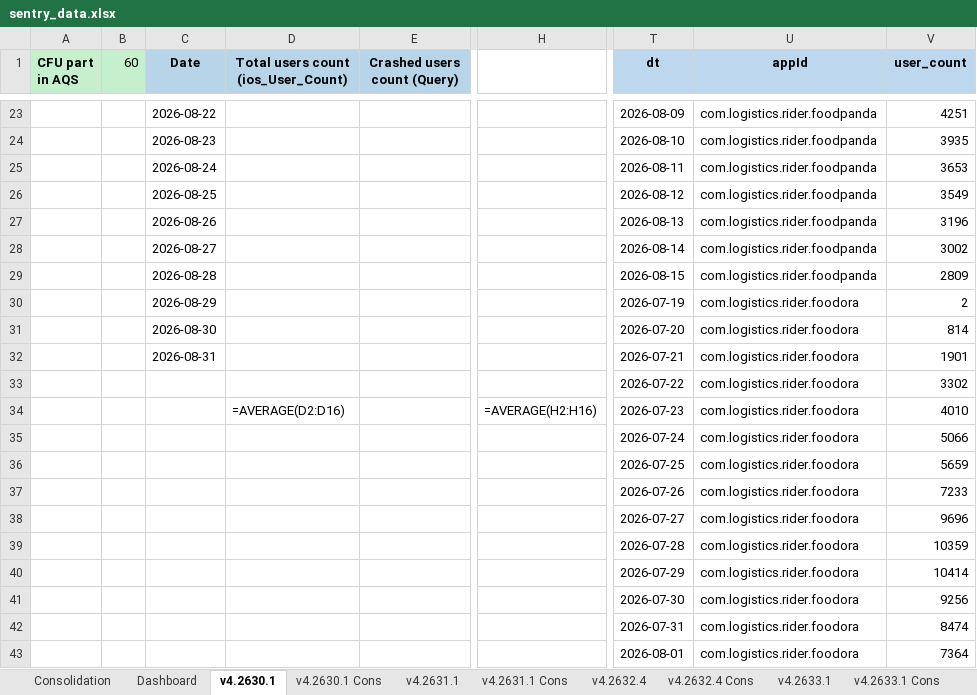
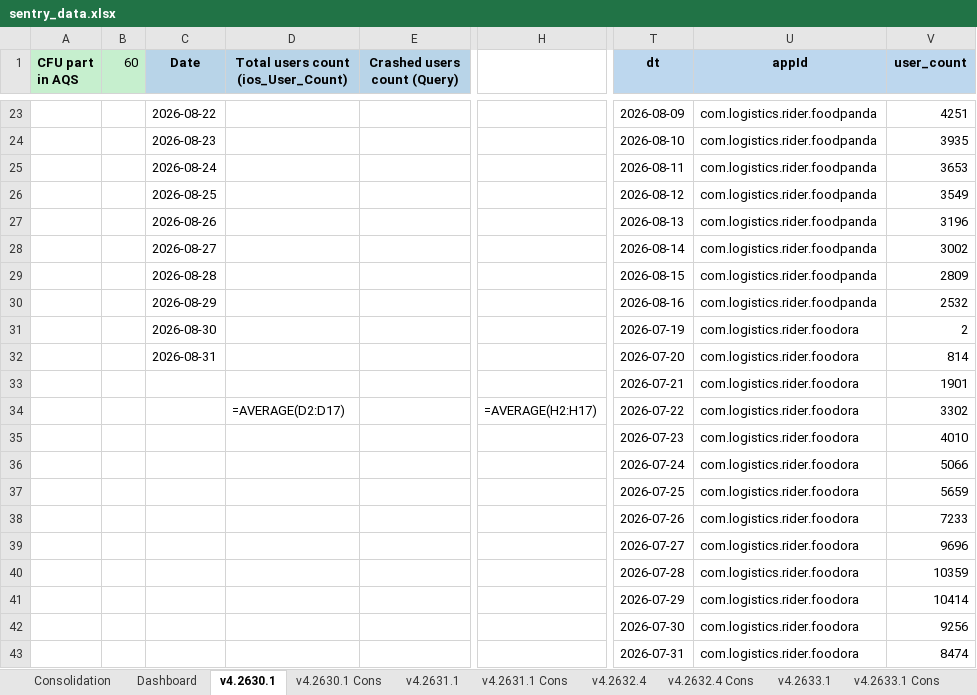
Before and after one commit to shilpa-bansal0401/rider-app-ios-reliability-dashboard, an Excel workbook: consolidation_report/sentry_data.xlsx, sheet v4.2630.1, drawn as a sheet; only a part is shown, gaps mark what is left out; values as stored, in another font and other column widths than the file's, no borders; formulas without a stored value are shown as written; the diff covers the shown part only; the diff names each change by its address in the sheet, - before the commit and + after, or states it on an @@ line.

```diff
--- a/consolidation_report/sentry_data.xlsx (sheet v4.2630.1)
+++ b/consolidation_report/sentry_data.xlsx (sheet v4.2630.1)
-T30 (dt): 2026-07-19
+T30 (dt): 2026-08-16
-U30 (appId): com.logistics.rider.foodora
+U30 (appId): com.logistics.rider.foodpanda
-V30 (user_count): 2
+V30 (user_count): 2532
-T31 (dt): 2026-07-20
+T31 (dt): 2026-07-19
-V31 (user_count): 814
+V31 (user_count): 2
-T32 (dt): 2026-07-21
+T32 (dt): 2026-07-20
-V32 (user_count): 1901
+V32 (user_count): 814
-T33 (dt): 2026-07-22
+T33 (dt): 2026-07-21
-V33 (user_count): 3302
+V33 (user_count): 1901
-D34: =AVERAGE(D2:D16)
+D34: =AVERAGE(D2:D17)
-H34: =AVERAGE(H2:H16)
+H34: =AVERAGE(H2:H17)
-T34 (dt): 2026-07-23
+T34 (dt): 2026-07-22
-V34 (user_count): 4010
+V34 (user_count): 3302
-T35 (dt): 2026-07-24
+T35 (dt): 2026-07-23
-V35 (user_count): 5066
+V35 (user_count): 4010
-T36 (dt): 2026-07-25
+T36 (dt): 2026-07-24
-V36 (user_count): 5659
+V36 (user_count): 5066
-T37 (dt): 2026-07-26
+T37 (dt): 2026-07-25
-V37 (user_count): 7233
+V37 (user_count): 5659
-T38 (dt): 2026-07-27
+T38 (dt): 2026-07-26
-V38 (user_count): 9696
+V38 (user_count): 7233
-T39 (dt): 2026-07-28
+T39 (dt): 2026-07-27
-V39 (user_count): 10359
+V39 (user_count): 9696
-T40 (dt): 2026-07-29
+T40 (dt): 2026-07-28
-V40 (user_count): 10414
+V40 (user_count): 10359
-T41 (dt): 2026-07-30
+T41 (dt): 2026-07-29
-V41 (user_count): 9256
+V41 (user_count): 10414
-T42 (dt): 2026-07-31
+T42 (dt): 2026-07-30
-V42 (user_count): 8474
+V42 (user_count): 9256
-T43 (dt): 2026-08-01
+T43 (dt): 2026-07-31
-V43 (user_count): 7364
+V43 (user_count): 8474
```
Also changed, not shown: other rows of this sheet, sheet v4.2631.1, sheet Dashboard, sheet v4.2632.4, sheet v4.2633.1, sheet Consolidation, hidden cells, 1 other file.
